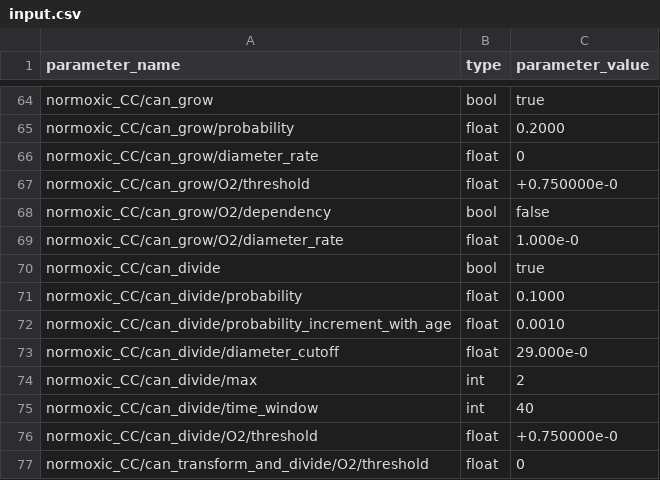
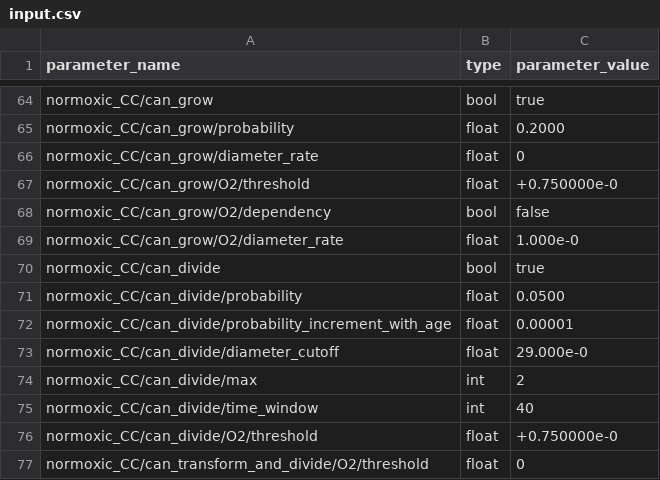
Before and after one commit to InSilicoModellingGroup/ABM4bio, a CSV file: examples/tumour_spheroid/input.csv, drawn as a sheet; only a part is shown, gaps mark what is left out.

Commit message:
Small fix of the tumour spheroid example

```diff
--- a/examples/tumour_spheroid/input.csv
+++ b/examples/tumour_spheroid/input.csv
@@ -70,4 +70,4 @@ normoxic_CC/can_grow/O2/diameter_rate,   float, 1.000e-0
 normoxic_CC/can_divide, bool, true
-normoxic_CC/can_divide/probability,                    float, 0.1000
-normoxic_CC/can_divide/probability_increment_with_age, float, 0.0010
+normoxic_CC/can_divide/probability,                    float, 0.0500
+normoxic_CC/can_divide/probability_increment_with_age, float, 0.00001
 normoxic_CC/can_divide/diameter_cutoff,                float, 29.000e-0
```
Also changed, not shown: 1 other file.
